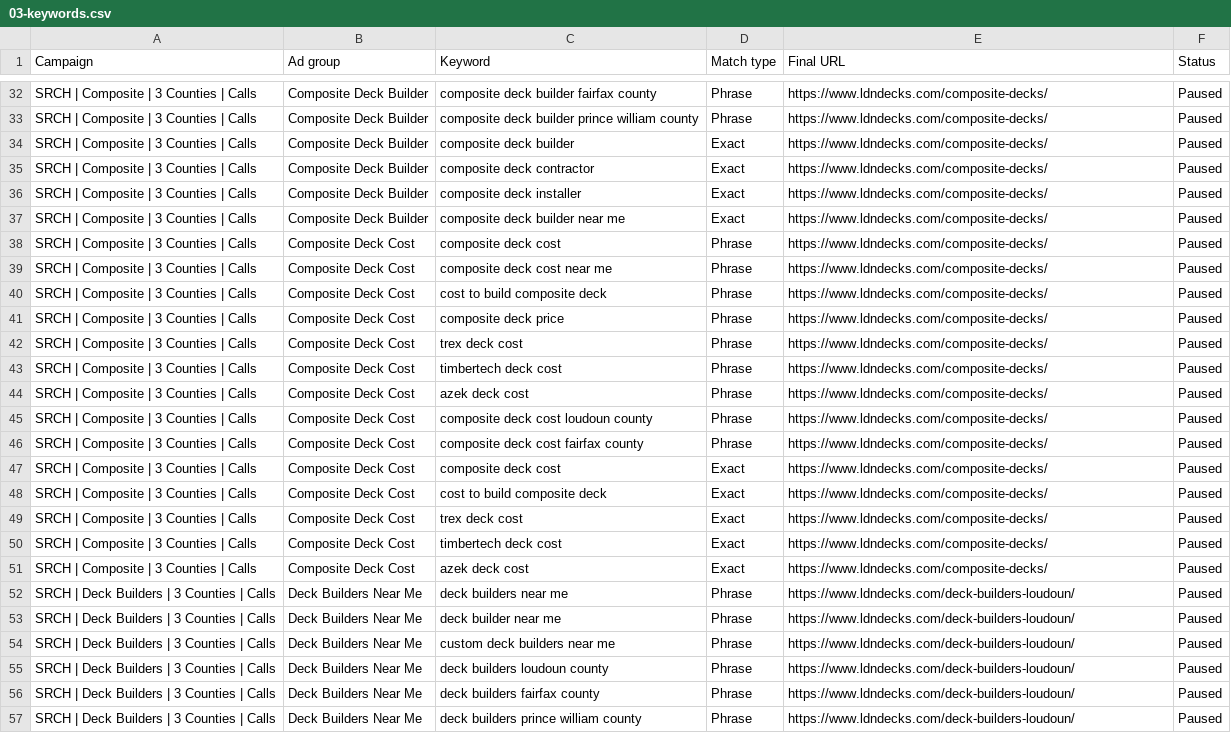
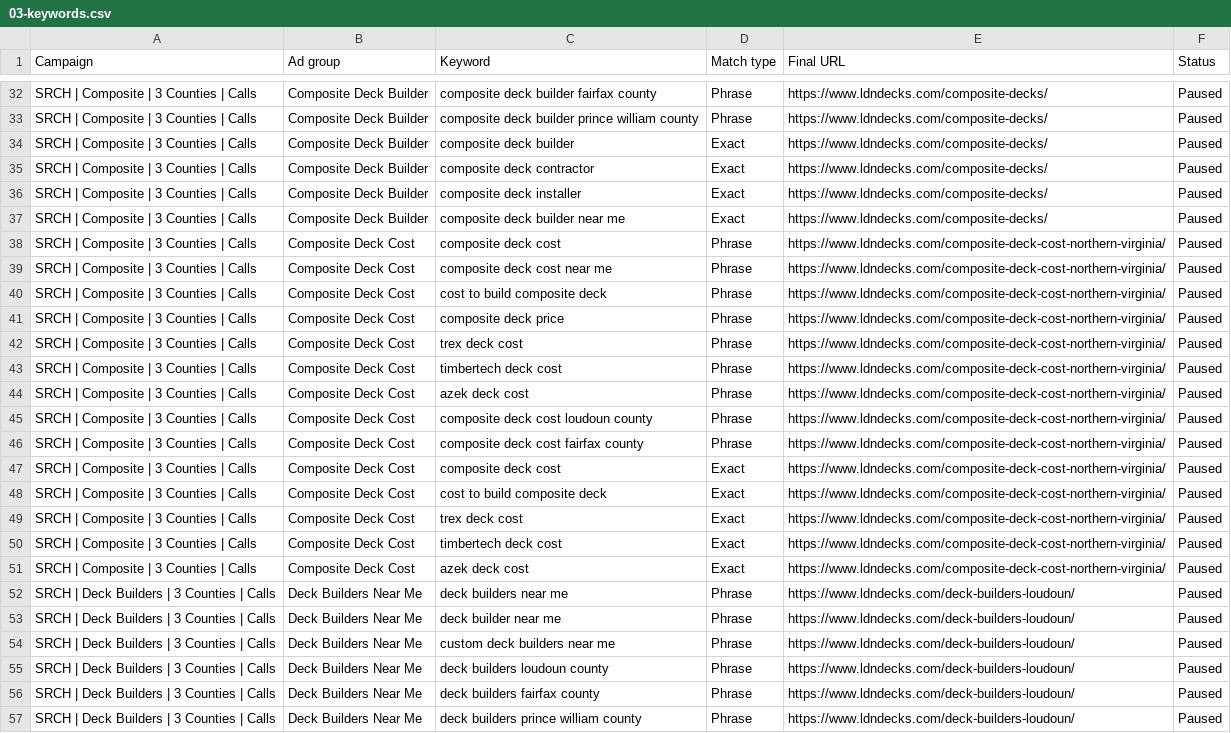
Before and after one commit to primesolutionoffice1-create/ldn-decks, a CSV file: google-ads-import/03-keywords.csv, drawn as a sheet; only a part is shown, gaps mark what is left out; the diff covers the shown part only.

```diff
--- a/google-ads-import/03-keywords.csv
+++ b/google-ads-import/03-keywords.csv
@@ -37,16 +37,16 @@ SRCH | Composite | 3 Counties | Calls,Composite Deck Builder,composite deck inst
 SRCH | Composite | 3 Counties | Calls,Composite Deck Builder,composite deck builder near me,Exact,https://www.ldndecks.com/composite-decks/,Paused
-SRCH | Composite | 3 Counties | Calls,Composite Deck Cost,composite deck cost,Phrase,https://www.ldndecks.com/composite-decks/,Paused
-SRCH | Composite | 3 Counties | Calls,Composite Deck Cost,composite deck cost near me,Phrase,https://www.ldndecks.com/composite-decks/,Paused
-SRCH | Composite | 3 Counties | Calls,Composite Deck Cost,cost to build composite deck,Phrase,https://www.ldndecks.com/composite-decks/,Paused
-SRCH | Composite | 3 Counties | Calls,Composite Deck Cost,composite deck price,Phrase,https://www.ldndecks.com/composite-decks/,Paused
-SRCH | Composite | 3 Counties | Calls,Composite Deck Cost,trex deck cost,Phrase,https://www.ldndecks.com/composite-decks/,Paused
-SRCH | Composite | 3 Counties | Calls,Composite Deck Cost,timbertech deck cost,Phrase,https://www.ldndecks.com/composite-decks/,Paused
-SRCH | Composite | 3 Counties | Calls,Composite Deck Cost,azek deck cost,Phrase,https://www.ldndecks.com/composite-decks/,Paused
-SRCH | Composite | 3 Counties | Calls,Composite Deck Cost,composite deck cost loudoun county,Phrase,https://www.ldndecks.com/composite-decks/,Paused
-SRCH | Composite | 3 Counties | Calls,Composite Deck Cost,composite deck cost fairfax county,Phrase,https://www.ldndecks.com/composite-decks/,Paused
-SRCH | Composite | 3 Counties | Calls,Composite Deck Cost,composite deck cost,Exact,https://www.ldndecks.com/composite-decks/,Paused
-SRCH | Composite | 3 Counties | Calls,Composite Deck Cost,cost to build composite deck,Exact,https://www.ldndecks.com/composite-decks/,Paused
-SRCH | Composite | 3 Counties | Calls,Composite Deck Cost,trex deck cost,Exact,https://www.ldndecks.com/composite-decks/,Paused
-SRCH | Composite | 3 Counties | Calls,Composite Deck Cost,timbertech deck cost,Exact,https://www.ldndecks.com/composite-decks/,Paused
-SRCH | Composite | 3 Counties | Calls,Composite Deck Cost,azek deck cost,Exact,https://www.ldndecks.com/composite-decks/,Paused
+SRCH | Composite | 3 Counties | Calls,Composite Deck Cost,composite deck cost,Phrase,https://www.ldndecks.com/composite-deck-cost-northern-virginia/,Paused
+SRCH | Composite | 3 Counties | Calls,Composite Deck Cost,composite deck cost near me,Phrase,https://www.ldndecks.com/composite-deck-cost-northern-virginia/,Paused
+SRCH | Composite | 3 Counties | Calls,Composite Deck Cost,cost to build composite deck,Phrase,https://www.ldndecks.com/composite-deck-cost-northern-virginia/,Paused
+SRCH | Composite | 3 Counties | Calls,Composite Deck Cost,composite deck price,Phrase,https://www.ldndecks.com/composite-deck-cost-northern-virginia/,Paused
+SRCH | Composite | 3 Counties | Calls,Composite Deck Cost,trex deck cost,Phrase,https://www.ldndecks.com/composite-deck-cost-northern-virginia/,Paused
+SRCH | Composite | 3 Counties | Calls,Composite Deck Cost,timbertech deck cost,Phrase,https://www.ldndecks.com/composite-deck-cost-northern-virginia/,Paused
+SRCH | Composite | 3 Counties | Calls,Composite Deck Cost,azek deck cost,Phrase,https://www.ldndecks.com/composite-deck-cost-northern-virginia/,Paused
+SRCH | Composite | 3 Counties | Calls,Composite Deck Cost,composite deck cost loudoun county,Phrase,https://www.ldndecks.com/composite-deck-cost-northern-virginia/,Paused
+SRCH | Composite | 3 Counties | Calls,Composite Deck Cost,composite deck cost fairfax county,Phrase,https://www.ldndecks.com/composite-deck-cost-northern-virginia/,Paused
+SRCH | Composite | 3 Counties | Calls,Composite Deck Cost,composite deck cost,Exact,https://www.ldndecks.com/composite-deck-cost-northern-virginia/,Paused
+SRCH | Composite | 3 Counties | Calls,Composite Deck Cost,cost to build composite deck,Exact,https://www.ldndecks.com/composite-deck-cost-northern-virginia/,Paused
+SRCH | Composite | 3 Counties | Calls,Composite Deck Cost,trex deck cost,Exact,https://www.ldndecks.com/composite-deck-cost-northern-virginia/,Paused
+SRCH | Composite | 3 Counties | Calls,Composite Deck Cost,timbertech deck cost,Exact,https://www.ldndecks.com/composite-deck-cost-northern-virginia/,Paused
+SRCH | Composite | 3 Counties | Calls,Composite Deck Cost,azek deck cost,Exact,https://www.ldndecks.com/composite-deck-cost-northern-virginia/,Paused
 SRCH | Deck Builders | 3 Counties | Calls,Deck Builders Near Me,deck builders near me,Phrase,https://www.ldndecks.com/deck-builders-loudoun/,Paused
```
Also changed, not shown: 26 edited cells elsewhere in this file, google-ads-import/04-responsive-search-ads.csv, google-ads-import/08-pmax-remarketing-assets.csv, 1 other file.
